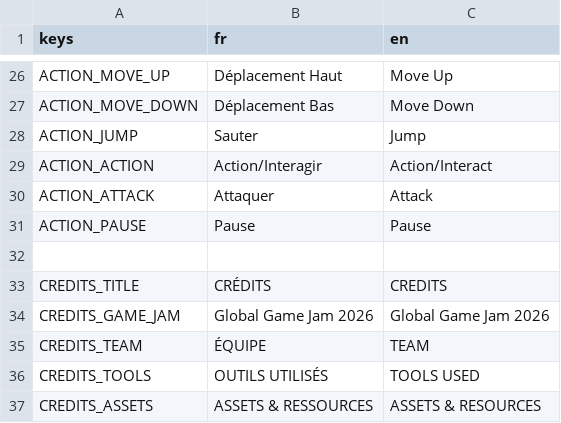
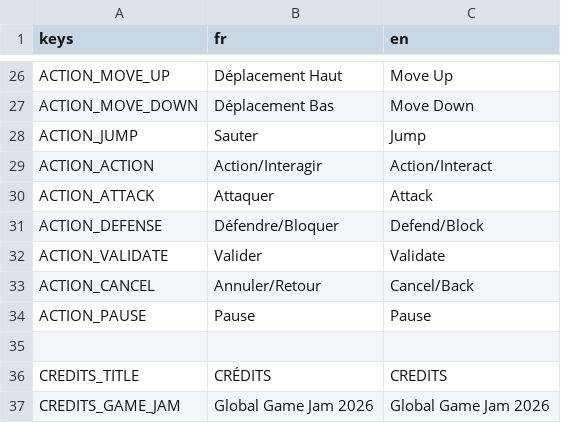
Before and after one commit to woyoyoyo/GGJ2026, a CSV file: ggj-2026/localization/translations.csv, drawn as a sheet; only a part is shown, gaps mark what is left out; the shorter side is filled out with more unchanged rows; the diff names each change by its address in the sheet, - before the commit and + after, or states it on an @@ line.

Commit message:
♻️ Update input actions and enhance UI focus management

```diff
--- a/ggj-2026/localization/translations.csv
+++ b/ggj-2026/localization/translations.csv
+row 31: ACTION_DEFENSE | Défendre/Bloquer | Defend/Block
+row 32: ACTION_VALIDATE | Valider | Validate
+row 33: ACTION_CANCEL | Annuler/Retour | Cancel/Back
```
Also changed, not shown: 11 other files.
